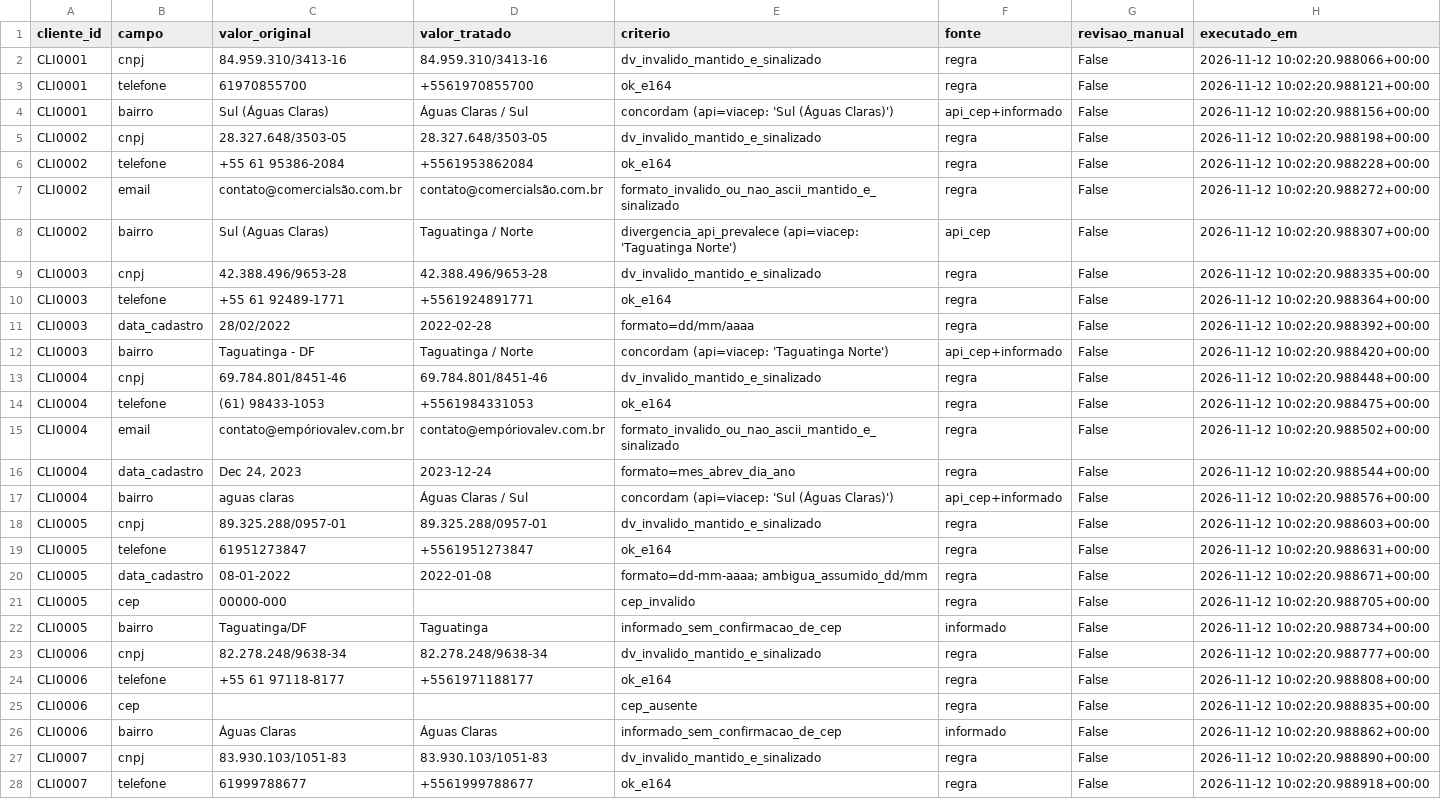
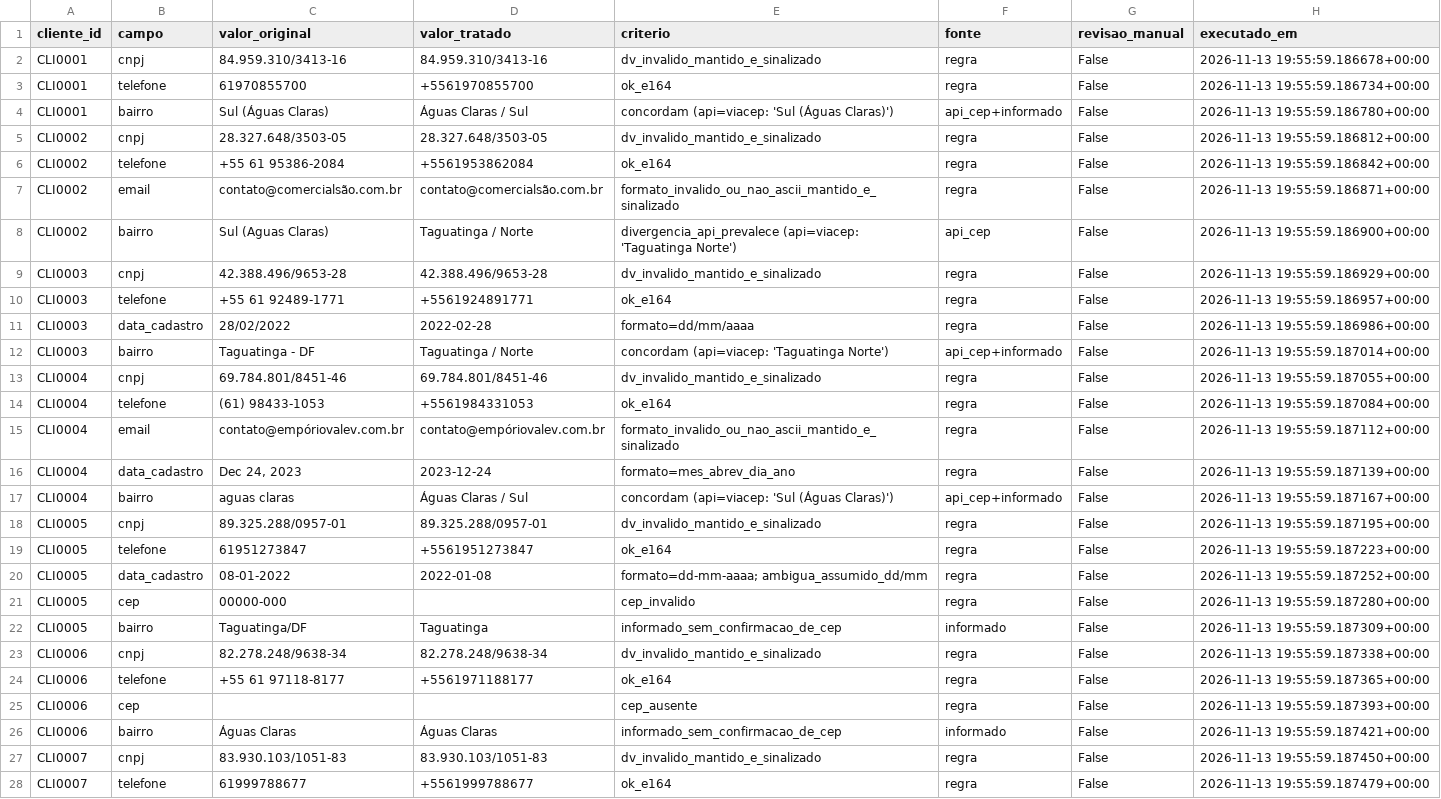
Before and after one commit to hallisonassuncao/Projeto-Integrador-Vetor-Api-2.0, a CSV file: saida/auditoria_tratamento.csv, drawn as a sheet; only a part is shown; the diff covers the shown part only; the diff names each change by its address in the sheet, - before the commit and + after, or states it on an @@ line.

```diff
--- a/saida/auditoria_tratamento.csv
+++ b/saida/auditoria_tratamento.csv
-H2 (executado_em): 2026-11-12 10:02:20.988066+00:00
+H2 (executado_em): 2026-11-13 19:55:59.186678+00:00
-H3 (executado_em): 2026-11-12 10:02:20.988121+00:00
+H3 (executado_em): 2026-11-13 19:55:59.186734+00:00
-H4 (executado_em): 2026-11-12 10:02:20.988156+00:00
+H4 (executado_em): 2026-11-13 19:55:59.186780+00:00
-H5 (executado_em): 2026-11-12 10:02:20.988198+00:00
+H5 (executado_em): 2026-11-13 19:55:59.186812+00:00
-H6 (executado_em): 2026-11-12 10:02:20.988228+00:00
+H6 (executado_em): 2026-11-13 19:55:59.186842+00:00
-H7 (executado_em): 2026-11-12 10:02:20.988272+00:00
+H7 (executado_em): 2026-11-13 19:55:59.186871+00:00
-H8 (executado_em): 2026-11-12 10:02:20.988307+00:00
+H8 (executado_em): 2026-11-13 19:55:59.186900+00:00
-H9 (executado_em): 2026-11-12 10:02:20.988335+00:00
+H9 (executado_em): 2026-11-13 19:55:59.186929+00:00
-H10 (executado_em): 2026-11-12 10:02:20.988364+00:00
+H10 (executado_em): 2026-11-13 19:55:59.186957+00:00
-H11 (executado_em): 2026-11-12 10:02:20.988392+00:00
+H11 (executado_em): 2026-11-13 19:55:59.186986+00:00
-H12 (executado_em): 2026-11-12 10:02:20.988420+00:00
+H12 (executado_em): 2026-11-13 19:55:59.187014+00:00
-H13 (executado_em): 2026-11-12 10:02:20.988448+00:00
+H13 (executado_em): 2026-11-13 19:55:59.187055+00:00
-H14 (executado_em): 2026-11-12 10:02:20.988475+00:00
+H14 (executado_em): 2026-11-13 19:55:59.187084+00:00
-H15 (executado_em): 2026-11-12 10:02:20.988502+00:00
+H15 (executado_em): 2026-11-13 19:55:59.187112+00:00
-H16 (executado_em): 2026-11-12 10:02:20.988544+00:00
+H16 (executado_em): 2026-11-13 19:55:59.187139+00:00
-H17 (executado_em): 2026-11-12 10:02:20.988576+00:00
+H17 (executado_em): 2026-11-13 19:55:59.187167+00:00
-H18 (executado_em): 2026-11-12 10:02:20.988603+00:00
+H18 (executado_em): 2026-11-13 19:55:59.187195+00:00
-H19 (executado_em): 2026-11-12 10:02:20.988631+00:00
+H19 (executado_em): 2026-11-13 19:55:59.187223+00:00
-H20 (executado_em): 2026-11-12 10:02:20.988671+00:00
+H20 (executado_em): 2026-11-13 19:55:59.187252+00:00
-H21 (executado_em): 2026-11-12 10:02:20.988705+00:00
+H21 (executado_em): 2026-11-13 19:55:59.187280+00:00
-H22 (executado_em): 2026-11-12 10:02:20.988734+00:00
+H22 (executado_em): 2026-11-13 19:55:59.187309+00:00
-H23 (executado_em): 2026-11-12 10:02:20.988777+00:00
+H23 (executado_em): 2026-11-13 19:55:59.187338+00:00
-H24 (executado_em): 2026-11-12 10:02:20.988808+00:00
+H24 (executado_em): 2026-11-13 19:55:59.187365+00:00
-H25 (executado_em): 2026-11-12 10:02:20.988835+00:00
+H25 (executado_em): 2026-11-13 19:55:59.187393+00:00
-H26 (executado_em): 2026-11-12 10:02:20.988862+00:00
+H26 (executado_em): 2026-11-13 19:55:59.187421+00:00
-H27 (executado_em): 2026-11-12 10:02:20.988890+00:00
+H27 (executado_em): 2026-11-13 19:55:59.187450+00:00
-H28 (executado_em): 2026-11-12 10:02:20.988918+00:00
+H28 (executado_em): 2026-11-13 19:55:59.187479+00:00
```
Also changed, not shown: 167 edited cells elsewhere in this file, 1 other file.
